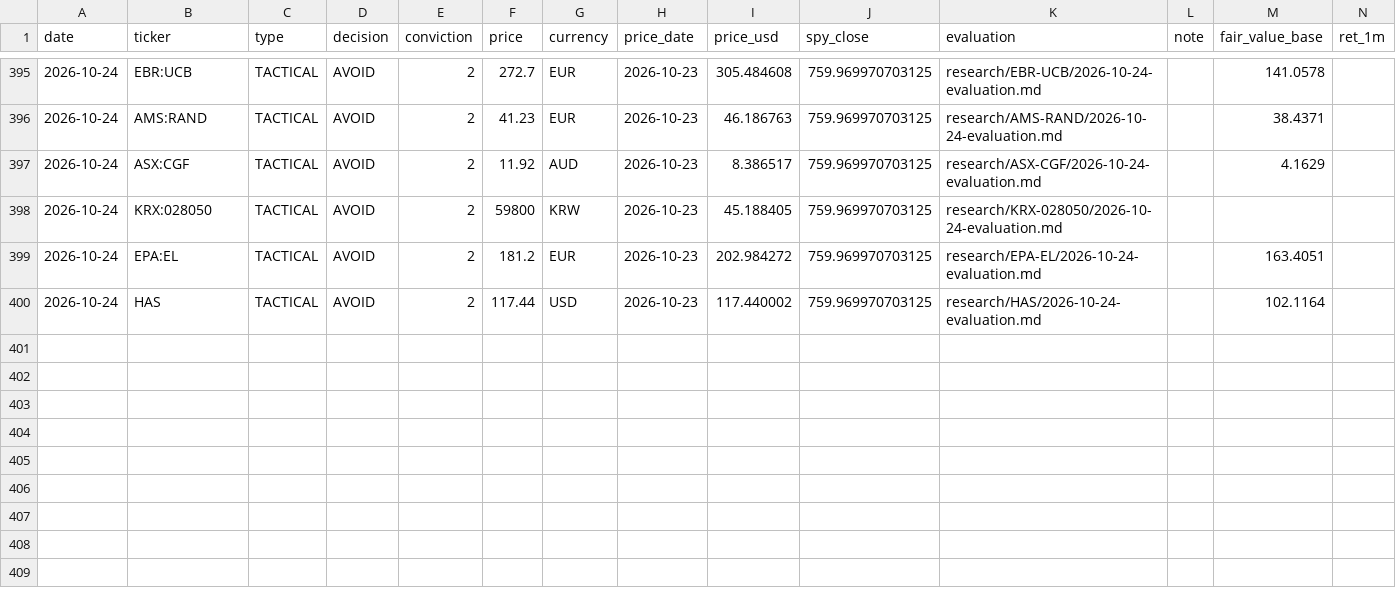
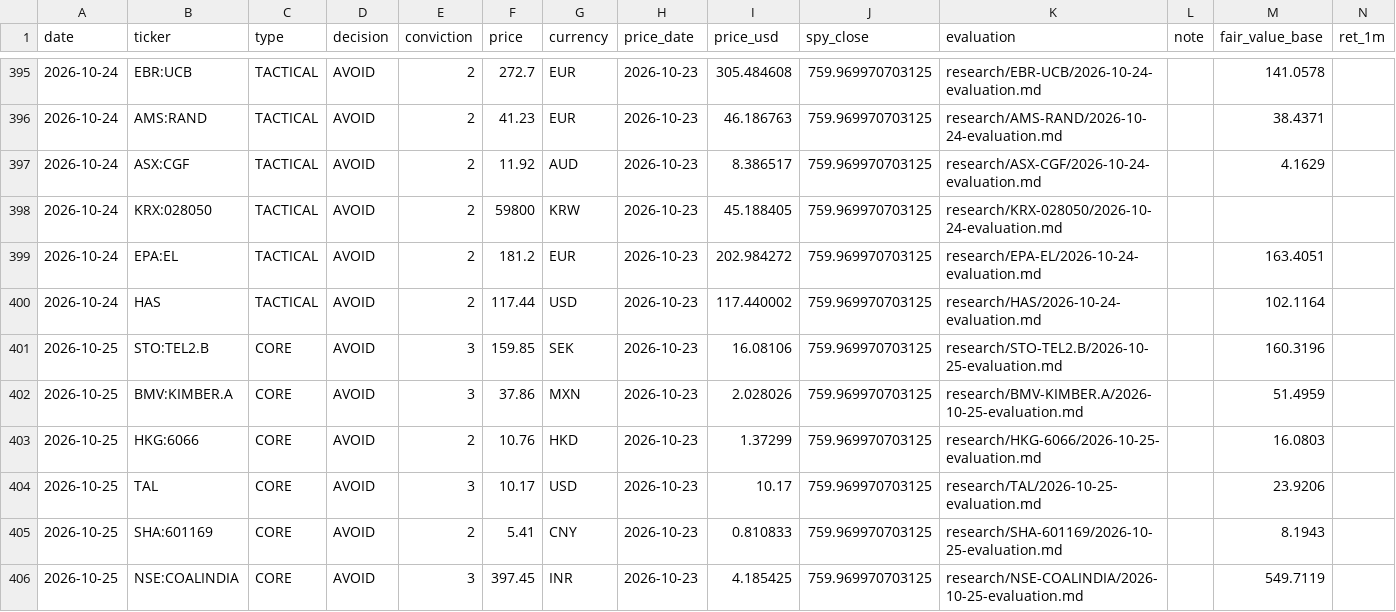
Before and after one commit to oskarajaspinall-cell/paper-portfolio, a CSV file: portfolio/decisions.csv, drawn as a sheet; only a part is shown, gaps mark what is left out; rows hold the shown columns only; the diff names each change by its address in the sheet, - before the commit and + after, or states it on an @@ line.

```diff
--- a/portfolio/decisions.csv
+++ b/portfolio/decisions.csv
+row 401: 2026-10-25 | STO:TEL2.B | CORE | AVOID | 3 | 159.85 | SEK | 2026-10-23 | 16.08106 | 759.969970703125 | research/STO-TEL2.B/2026-10-25-evaluation.md |  | 160.3196
+row 402: 2026-10-25 | BMV:KIMBER.A | CORE | AVOID | 3 | 37.86 | MXN | 2026-10-23 | 2.028026 | 759.969970703125 | research/BMV-KIMBER.A/2026-10-25-evaluation.md |  | 51.4959
+row 403: 2026-10-25 | HKG:6066 | CORE | AVOID | 2 | 10.76 | HKD | 2026-10-23 | 1.37299 | 759.969970703125 | research/HKG-6066/2026-10-25-evaluation.md |  | 16.0803
+row 404: 2026-10-25 | TAL | CORE | AVOID | 3 | 10.17 | USD | 2026-10-23 | 10.17 | 759.969970703125 | research/TAL/2026-10-25-evaluation.md |  | 23.9206
+row 405: 2026-10-25 | SHA:601169 | CORE | AVOID | 2 | 5.41 | CNY | 2026-10-23 | 0.810833 | 759.969970703125 | research/SHA-601169/2026-10-25-evaluation.md |  | 8.1943
+row 406: 2026-10-25 | NSE:COALINDIA | CORE | AVOID | 3 | 397.45 | INR | 2026-10-23 | 4.185425 | 759.969970703125 | research/NSE-COALINDIA/2026-10-25-evaluation.md |  | 549.7119
```
Also changed, not shown: portfolio/entry_watch.csv, 43 other files.
